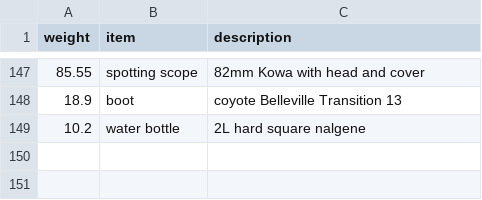
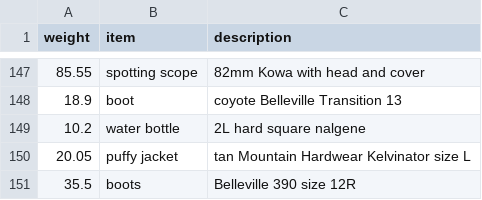
Before and after one commit to clarkfitzg/junkyard, a CSV file: weights/backpack.csv, drawn as a sheet; only a part is shown, gaps mark what is left out.

Commit message:
boots and jacket

```diff
--- a/weights/backpack.csv
+++ b/weights/backpack.csv
@@ -149 +149,3 @@ weight, item, description
 10.2, water bottle, 2L hard square nalgene
+20.05, puffy jacket, tan Mountain Hardwear Kelvinator size L
+35.5, boots, Belleville 390 size 12R
```
